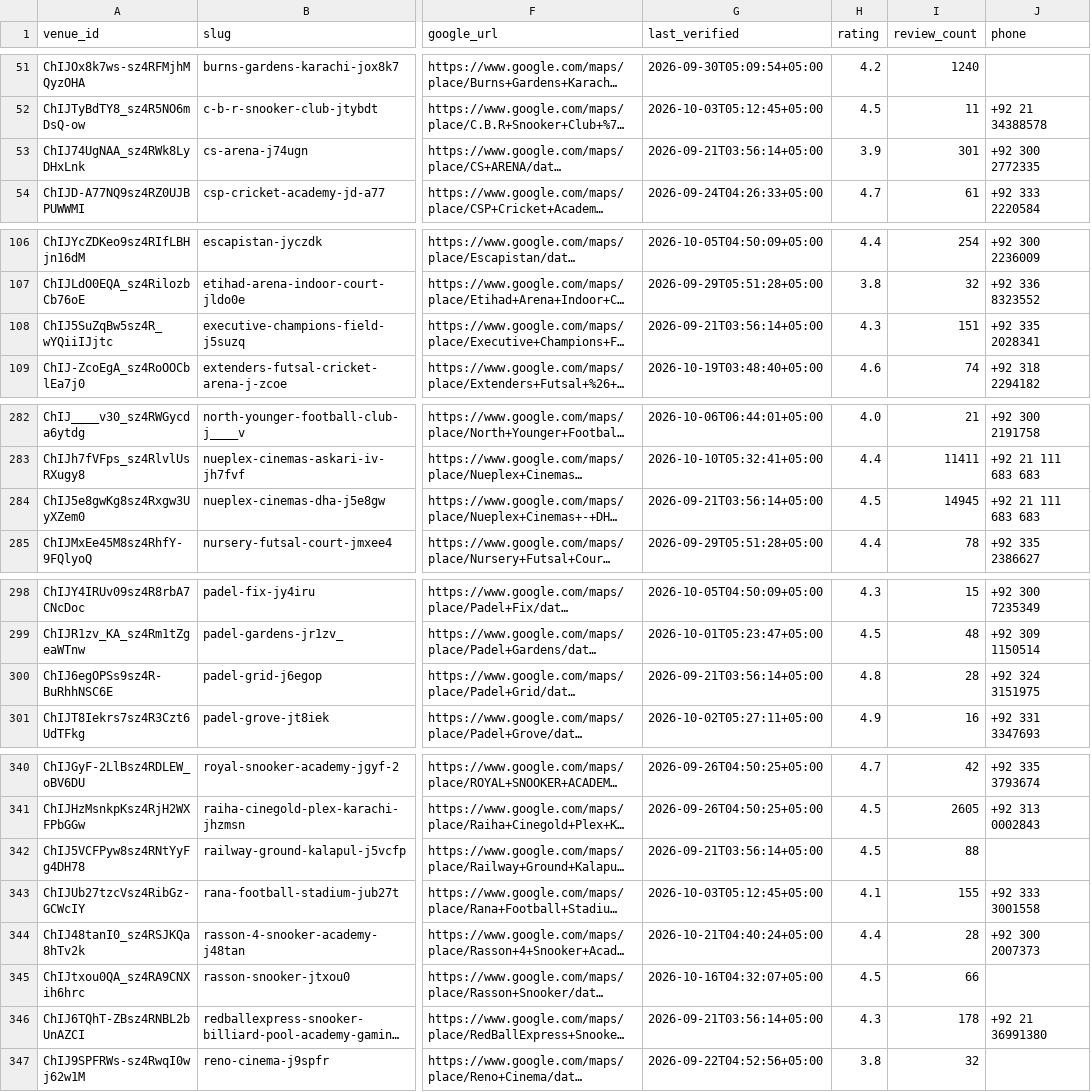
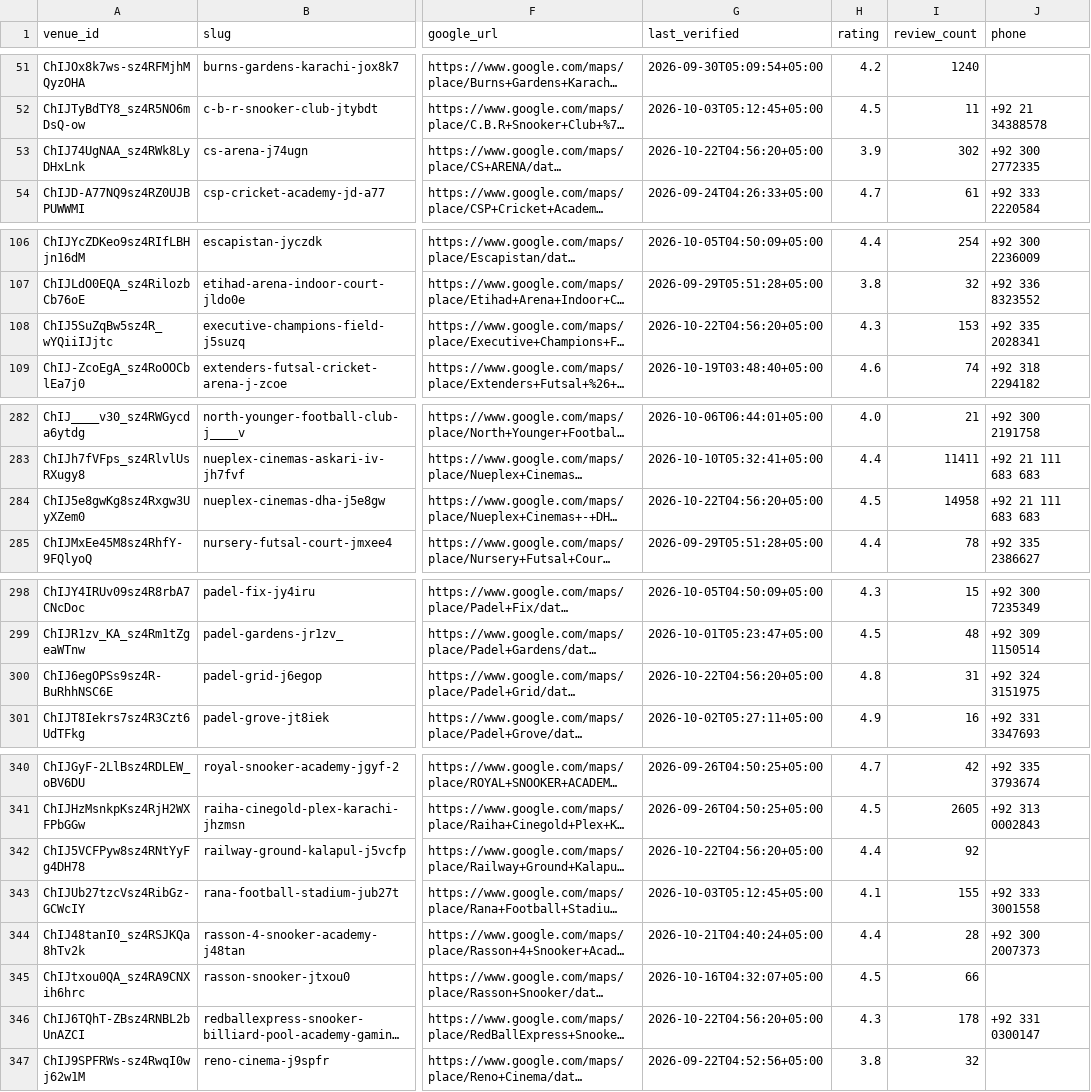
Before and after one commit to hassanraza04/niklo, a CSV file: data/live_listings.csv, drawn as a sheet; only a part is shown, gaps mark what is left out; long unchanged cells end in …; the diff covers the shown part only; the diff names each change by its address in the sheet, - before the commit and + after, or states it on an @@ line.

```diff
--- a/data/live_listings.csv
+++ b/data/live_listings.csv
-G53 (last_verified): 2026-09-21T03:56:14+05:00
+G53 (last_verified): 2026-10-22T04:56:20+05:00
-I53 (review_count): 301
+I53 (review_count): 302
-G108 (last_verified): 2026-09-21T03:56:14+05:00
+G108 (last_verified): 2026-10-22T04:56:20+05:00
-I108 (review_count): 151
+I108 (review_count): 153
-G284 (last_verified): 2026-09-21T03:56:14+05:00
+G284 (last_verified): 2026-10-22T04:56:20+05:00
-I284 (review_count): 14945
+I284 (review_count): 14958
-G300 (last_verified): 2026-09-21T03:56:14+05:00
+G300 (last_verified): 2026-10-22T04:56:20+05:00
-I300 (review_count): 28
+I300 (review_count): 31
-G342 (last_verified): 2026-09-21T03:56:14+05:00
+G342 (last_verified): 2026-10-22T04:56:20+05:00
-H342 (rating): 4.5
+H342 (rating): 4.4
-I342 (review_count): 88
+I342 (review_count): 92
-G346 (last_verified): 2026-09-21T03:56:14+05:00
+G346 (last_verified): 2026-10-22T04:56:20+05:00
-J346 (phone): +92 21 36991380
+J346 (phone): +92 331 0300147
```
Also changed, not shown: 11 edited cells elsewhere in this file, 3 other files.
